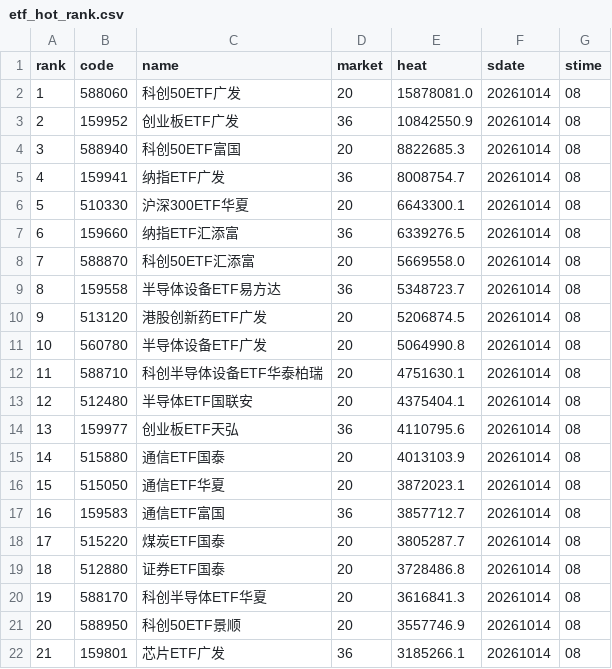
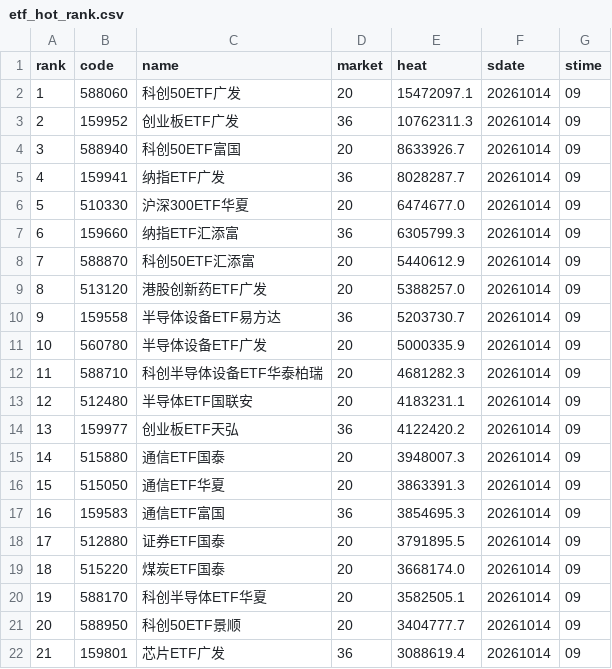
Before and after one commit to zihengniu9/etf-rotation-desk, a CSV file: outputs/etf_hot_rank.csv, drawn as a sheet; only a part is shown; the diff covers the shown part only.

Commit message:
Update dashboard data 2026-10-14 (intraday)

```diff
--- a/outputs/etf_hot_rank.csv
+++ b/outputs/etf_hot_rank.csv
@@ -1,22 +1,22 @@
 rank,code,name,market,heat,sdate,stime
-1,588060,科创50ETF广发,20,15878081.0,20261014,08
-2,159952,创业板ETF广发,36,10842550.9,20261014,08
-3,588940,科创50ETF富国,20,8822685.3,20261014,08
-4,159941,纳指ETF广发,36,8008754.7,20261014,08
-5,510330,沪深300ETF华夏,20,6643300.1,20261014,08
-6,159660,纳指ETF汇添富,36,6339276.5,20261014,08
-7,588870,科创50ETF汇添富,20,5669558.0,20261014,08
-8,159558,半导体设备ETF易方达,36,5348723.7,20261014,08
-9,513120,港股创新药ETF广发,20,5206874.5,20261014,08
-10,560780,半导体设备ETF广发,20,5064990.8,20261014,08
-11,588710,科创半导体设备ETF华泰柏瑞,20,4751630.1,20261014,08
-12,512480,半导体ETF国联安,20,4375404.1,20261014,08
-13,159977,创业板ETF天弘,36,4110795.6,20261014,08
-14,515880,通信ETF国泰,20,4013103.9,20261014,08
-15,515050,通信ETF华夏,20,3872023.1,20261014,08
-16,159583,通信ETF富国,36,3857712.7,20261014,08
-17,515220,煤炭ETF国泰,20,3805287.7,20261014,08
-18,512880,证券ETF国泰,20,3728486.8,20261014,08
-19,588170,科创半导体ETF华夏,20,3616841.3,20261014,08
-20,588950,科创50ETF景顺,20,3557746.9,20261014,08
-21,159801,芯片ETF广发,36,3185266.1,20261014,08
+1,588060,科创50ETF广发,20,15472097.1,20261014,09
+2,159952,创业板ETF广发,36,10762311.3,20261014,09
+3,588940,科创50ETF富国,20,8633926.7,20261014,09
+4,159941,纳指ETF广发,36,8028287.7,20261014,09
+5,510330,沪深300ETF华夏,20,6474677.0,20261014,09
+6,159660,纳指ETF汇添富,36,6305799.3,20261014,09
+7,588870,科创50ETF汇添富,20,5440612.9,20261014,09
+8,513120,港股创新药ETF广发,20,5388257.0,20261014,09
+9,159558,半导体设备ETF易方达,36,5203730.7,20261014,09
+10,560780,半导体设备ETF广发,20,5000335.9,20261014,09
+11,588710,科创半导体设备ETF华泰柏瑞,20,4681282.3,20261014,09
+12,512480,半导体ETF国联安,20,4183231.1,20261014,09
+13,159977,创业板ETF天弘,36,4122420.2,20261014,09
+14,515880,通信ETF国泰,20,3948007.3,20261014,09
+15,515050,通信ETF华夏,20,3863391.3,20261014,09
+16,159583,通信ETF富国,36,3854695.3,20261014,09
+17,512880,证券ETF国泰,20,3791895.5,20261014,09
+18,515220,煤炭ETF国泰,20,3668174.0,20261014,09
+19,588170,科创半导体ETF华夏,20,3582505.1,20261014,09
+20,588950,科创50ETF景顺,20,3404777.7,20261014,09
+21,159801,芯片ETF广发,36,3088619.4,20261014,09
```
Also changed, not shown: 34 edited cells elsewhere in this file, outputs/etf_backtest_curve.csv, outputs/etf_backtest_positions.csv, 13 other files.
